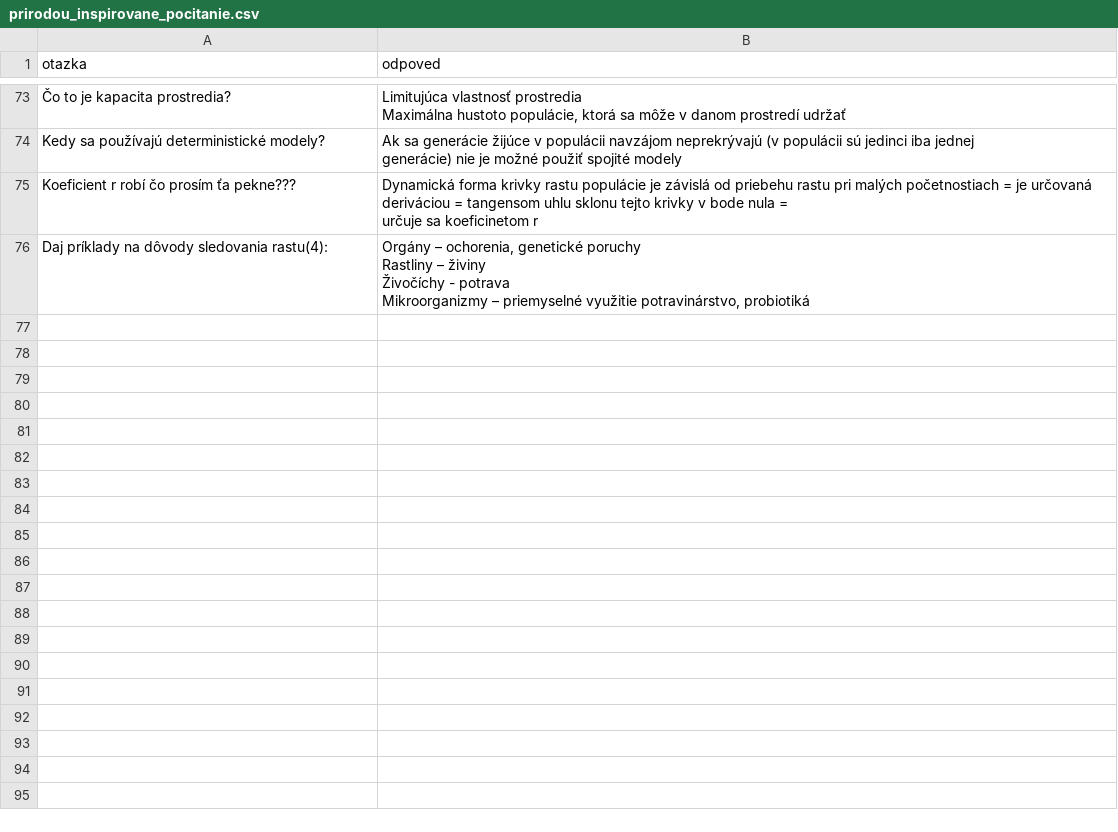
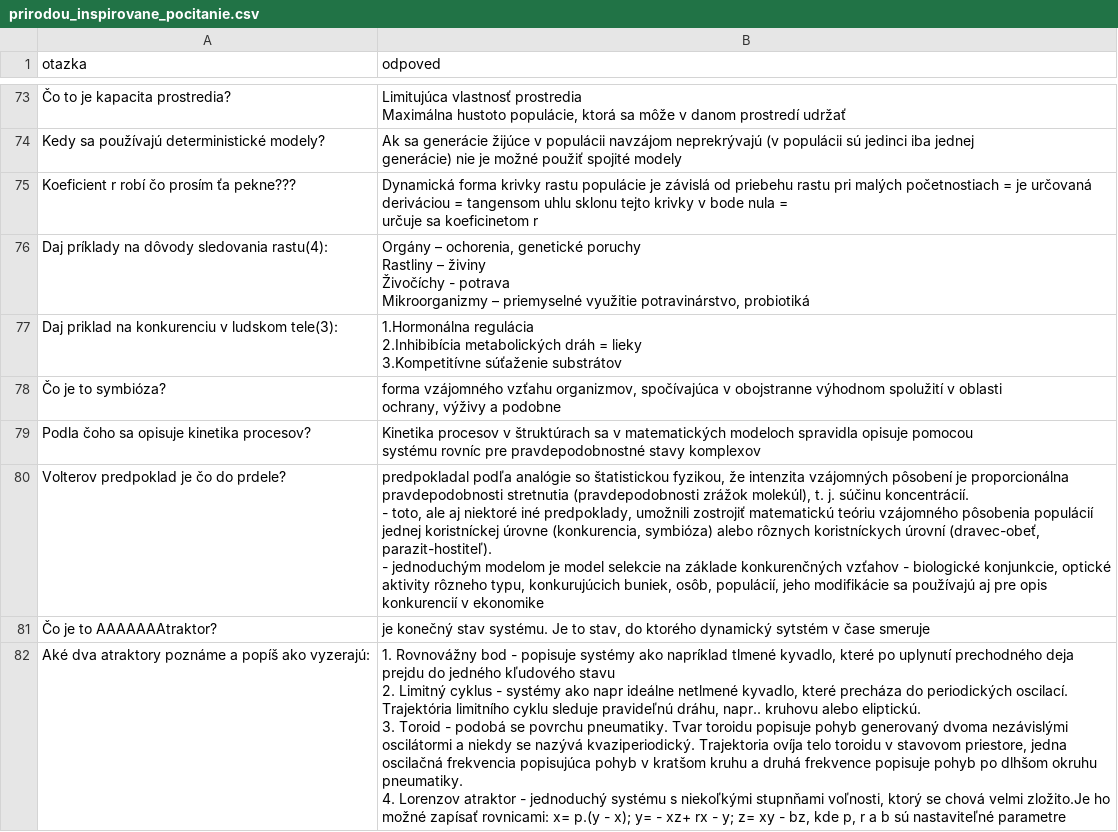
Before and after one commit to marekjanec/tester, a CSV file: prirodou_inspirovane_pocitanie.csv, drawn as a sheet; only a part is shown, gaps mark what is left out; ↵ is a line break in a cell; the diff covers the shown part only; the diff names each change by its address in the sheet, - before the commit and + after, or states it on an @@ line.

Commit message:
dlasie otazky na pripoc

```diff
--- a/prirodou_inspirovane_pocitanie.csv
+++ b/prirodou_inspirovane_pocitanie.csv
+row 77: Daj priklad na konkurenciu v ludskom tele(3): | 1.Hormonálna regulácia ↵ 2.Inhibibícia metabolických dráh = lieky ↵ 3.Kompetitívne súťaženie substrátov
+row 78: Čo je to symbióza? | forma vzájomného vzťahu organizmov, spočívajúca v obojstranne výhodnom spolužití v oblasti ↵ ochrany, výživy a podobne
+row 79: Podla čoho sa opisuje kinetika procesov? | Kinetika procesov v štruktúrach sa v matematických modeloch spravidla opisuje pomocou ↵ systému rovníc pre pravdepodobnostné stavy komplexov
+row 80: Volterov predpoklad je čo do prdele? | predpokladal podľa analógie so štatistickou fyzikou, že intenzita vzájomných pôsobení je proporcionálna pravdepodobnosti stretnutia (pravdepodobnosti zrážok molekúl), t. j. súčinu koncentrácií. ↵ - toto, ale aj niektoré iné predpoklady, umožnili zostrojiť matematickú teóriu vzájomného pôsobenia populácií jednej koristníckej úrovne (konkurencia, symbióza) alebo rôznych koristníckych úrovní (dravec-obeť, parazit-hostiteľ). ↵ - jednoduchým modelom je model selekcie na základe konkurenčných vzťahov - biologické konjunkcie, optické aktivity rôzneho typu, konkurujúcich buniek, osôb, populácií, jeho modifikácie sa používajú aj pre opis konkurencií v ekonomike
+row 81: Čo je to AAAAAAAtraktor? | je konečný stav systému. Je to stav, do ktorého dynamický sytstém v čase smeruje
+row 82: Aké dva atraktory poznáme a popíš ako vyzerajú: | 1. Rovnovážny bod - popisuje systémy ako napríklad tlmené kyvadlo, které po uplynutí prechodného deja prejdu do jedného kľudového stavu ↵ 2. Limitný cyklus - systémy ako napr ideálne netlmené kyvadlo, které precháza do periodických oscilací. Trajektória limitního cyklu sleduje pravideľnú dráhu, napr.. kruhovu alebo eliptickú. ↵ 3. Toroid - podobá se povrchu pneumatiky. Tvar toroidu popisuje pohyb generovaný dvoma nezávislými oscilátormi a niekdy se nazývá kvaziperiodický. Trajektoria ovíja telo toroidu v stavovom priestore, jedna oscilačná frekvencia popisujúca pohyb v kratšom kruhu a druhá frekvence popisuje pohyb po dlhšom okruhu pneumatiky. ↵ 4. Lorenzov atraktor - jednoduchý systému s niekoľkými stupnňami voľnosti, ktorý se chová velmi zložito.Je ho možné zapísať rovnicami: x= p.(y - x); y= - xz+ rx - y; z= xy - bz, kde p, r a b sú nastaviteľné parametre
```
Also changed, not shown: 6 added rows elsewhere in this file.
